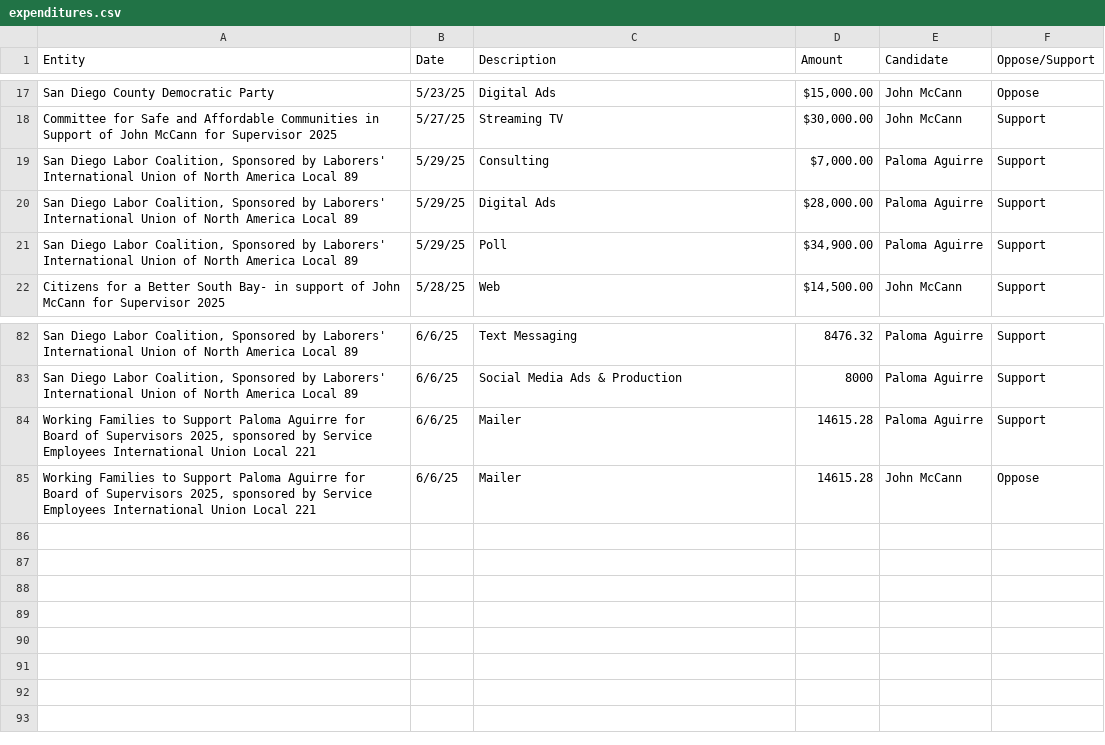
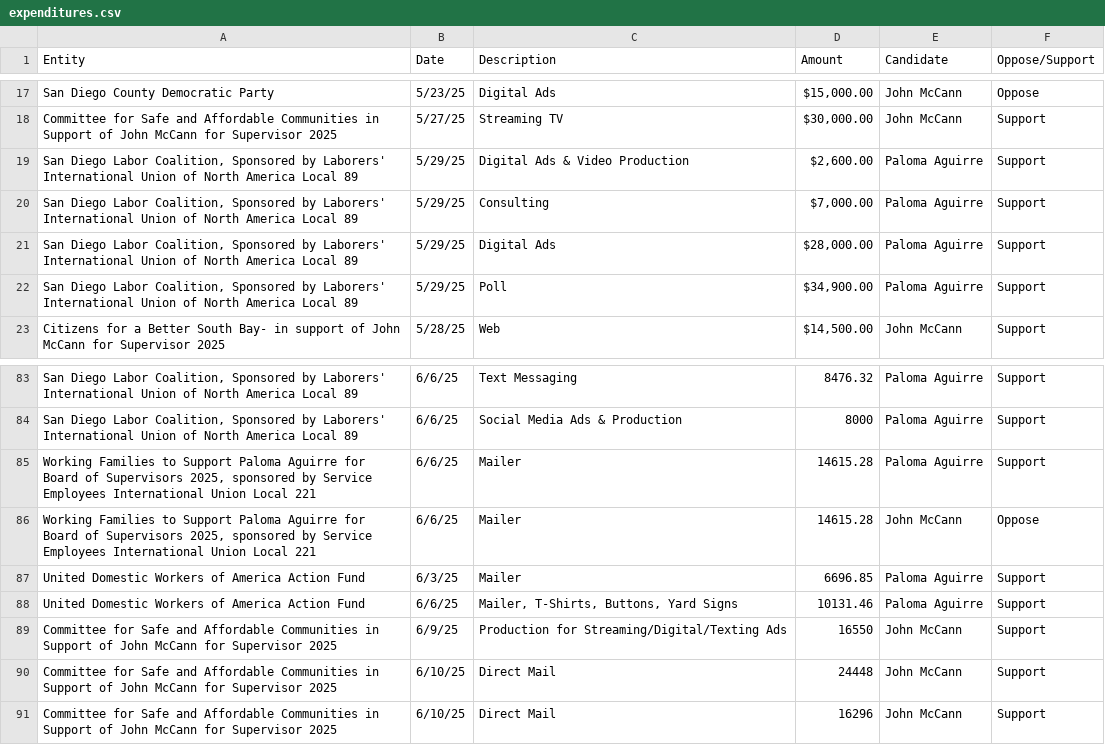
Before and after one commit to mph372/sd-d1-runoff-tracker, a CSV file: public/data/expenditures.csv, drawn as a sheet; only a part is shown, gaps mark what is left out; the diff names each change by its address in the sheet, - before the commit and + after, or states it on an @@ line.

```diff
--- a/public/data/expenditures.csv
+++ b/public/data/expenditures.csv
+row 19: San Diego Labor Coalition, Sponsored by Laborers' International Union of North America Local 89 | 5/29/25 | Digital Ads & Video Production | $2,600.00 | Paloma Aguirre | Support
+row 87: United Domestic Workers of America Action Fund | 6/3/25 | Mailer | 6696.85 | Paloma Aguirre | Support
+row 88: United Domestic Workers of America Action Fund | 6/6/25 | Mailer, T-Shirts, Buttons, Yard Signs | 10131.46 | Paloma Aguirre | Support
+row 89: Committee for Safe and Affordable Communities in Support of John McCann for Supervisor 2025 | 6/9/25 | Production for Streaming/Digital/Texting Ads | 16550 | John McCann | Support
+row 90: Committee for Safe and Affordable Communities in Support of John McCann for Supervisor 2025 | 6/10/25 | Direct Mail | 24448 | John McCann | Support
+row 91: Committee for Safe and Affordable Communities in Support of John McCann for Supervisor 2025 | 6/10/25 | Direct Mail | 16296 | John McCann | Support
```
Also changed, not shown: public/data/contributions.csv, 23 other files.
